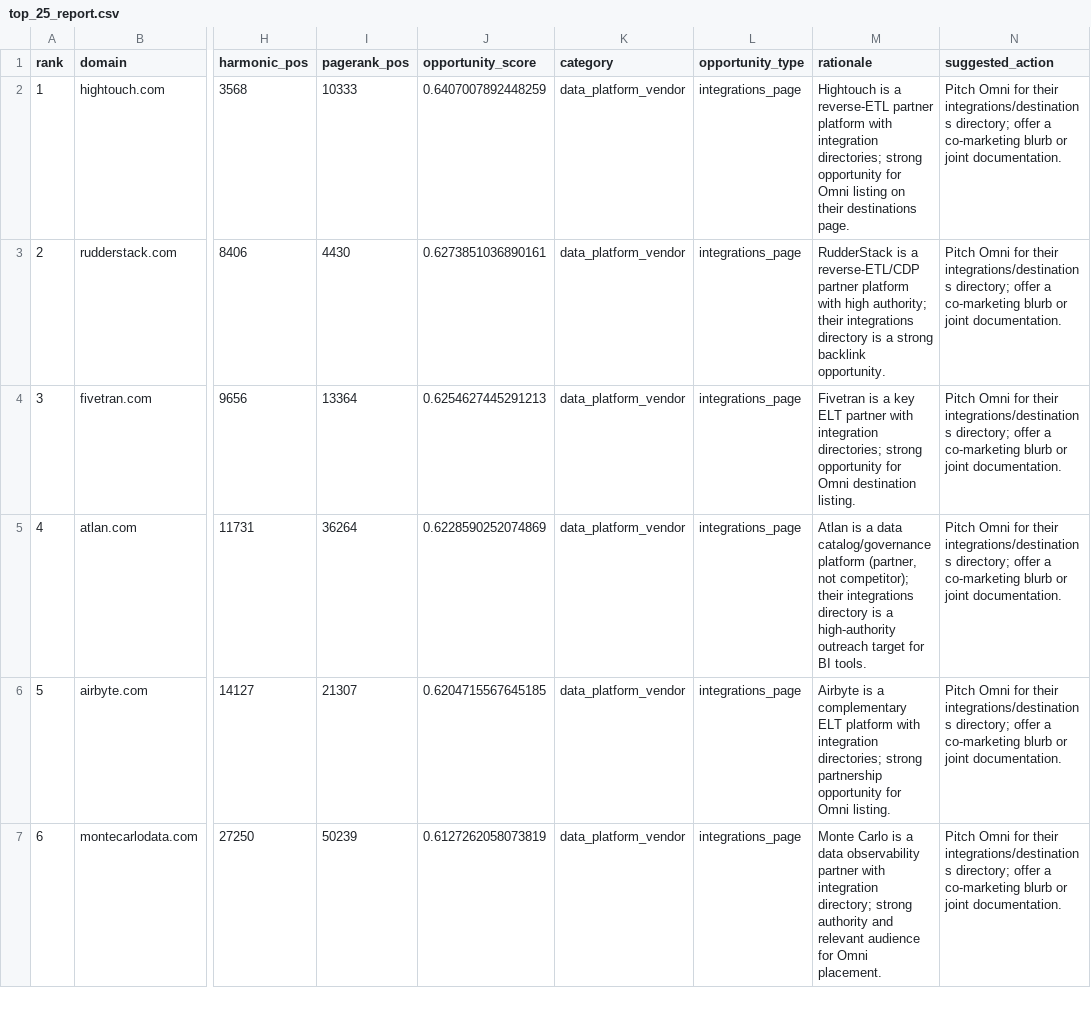
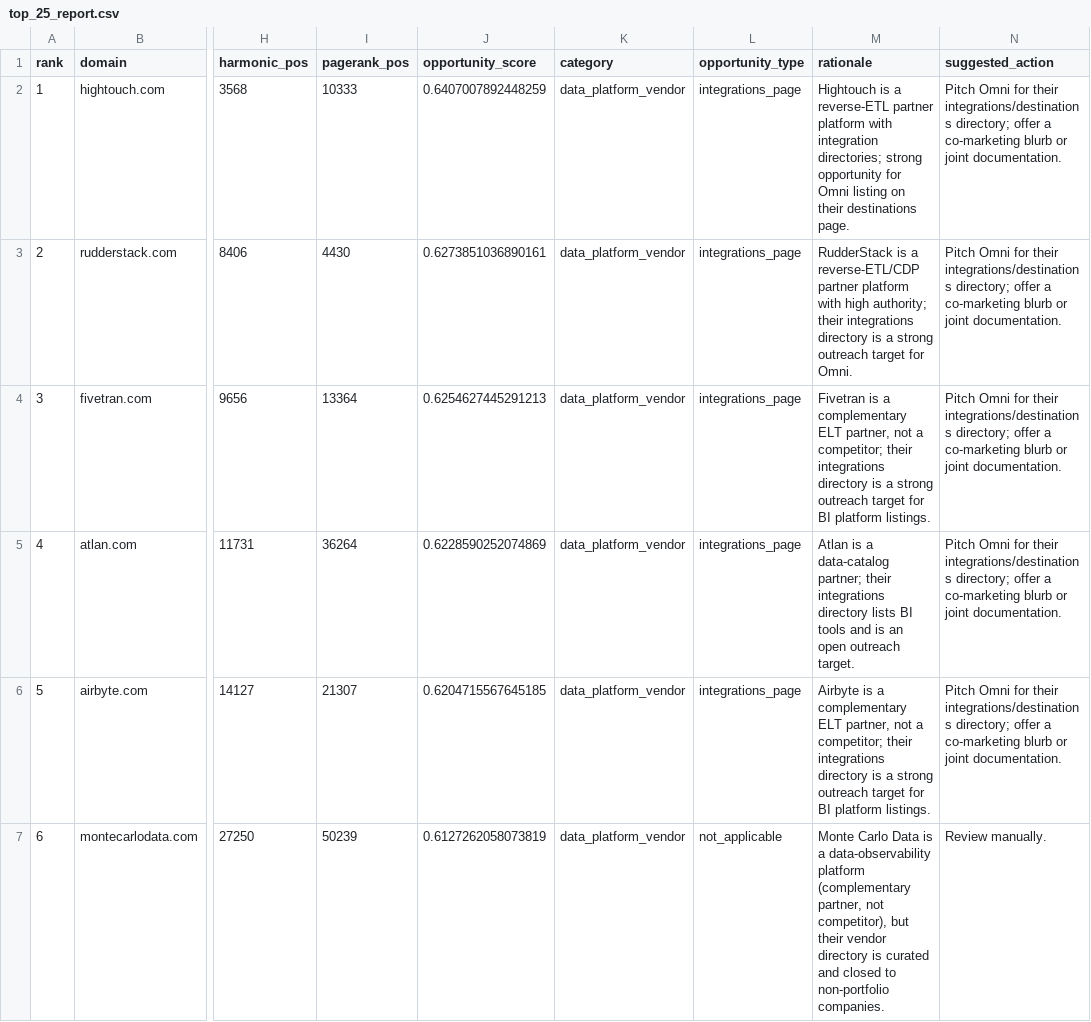
Before and after one commit to wju99/omni, a CSV file: artifacts/top_25_report.csv, drawn as a sheet; only a part is shown, gaps mark what is left out; the diff covers the shown part only; the diff names each change by its address in the sheet, - before the commit and + after, or states it on an @@ line.

```diff
--- a/artifacts/top_25_report.csv
+++ b/artifacts/top_25_report.csv
-M3 (rationale): …a strong backlink opportunity.
+M3 (rationale): …a strong outreach target for Omni.
-M4 (rationale): …is a key ELT partner with integration directories; strong opportunity for Omni destination listing.
+M4 (rationale): …is a complementary ELT partner, not a competitor; their integrations directory is a strong outreach target for BI platform listings.
-M5 (rationale): …is a data catalog/governance platform (partner, not competitor); their integrations directory is a high-authority outreach target for BI tools.
+M5 (rationale): …is a data-catalog partner; their integrations directory lists BI tools and is an open outreach target.
-M6 (rationale): …complementary ELT platform with integration directories; strong partnership opportunity for Omni listing.
+M6 (rationale): …complementary ELT partner, not a competitor; their integrations directory is a strong outreach target for BI platform listings.
-L7 (opportunity_type): integrations_page
+L7 (opportunity_type): not_applicable
-M7 (rationale): Monte Carlo is a data observability partner with integration directory; strong authority and relevant audience for Omni placement.
+M7 (rationale): Monte Carlo Data is a data-observability platform (complementary partner, not competitor), but their vendor directory is curated and closed to non-portfolio companies.
-N7 (suggested_action): Pitch Omni for their integrations/destinations directory; offer a co-marketing blurb or joint documentation.
+N7 (suggested_action): Review manually.
```
Also changed, not shown: 138 edited cells elsewhere in this file, artifacts/enrichment_cache.csv, 7 other files.
